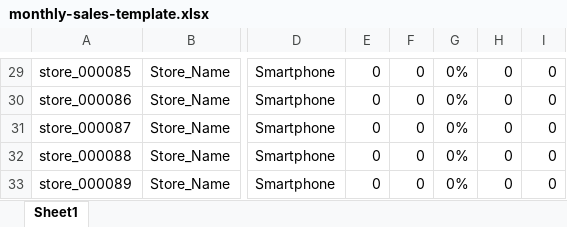
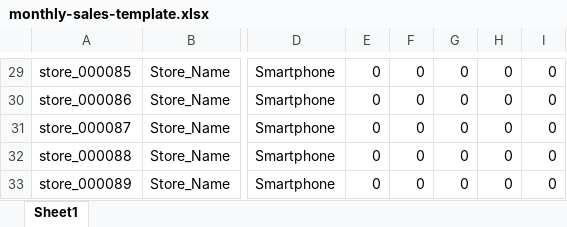
Before and after one commit to ArchitTiwari-max/Zopper, an Excel workbook: public/templates/monthly-sales-template.xlsx, sheet Sheet1, drawn as a sheet; only a part is shown, gaps mark what is left out; values as stored, in another font and other column widths than the file's, no cell formats; the diff covers the shown part only; the diff names each change by its address in the sheet, - before the commit and + after, or states it on an @@ line.

```diff
--- a/public/templates/monthly-sales-template.xlsx (sheet Sheet1)
+++ b/public/templates/monthly-sales-template.xlsx (sheet Sheet1)
-G29:G33: 0%
+G29:G33: 0
```
Also changed, not shown: 30 edited cells elsewhere in this sheet, cell formats, public/templates/daily-sales-template.xlsx, 35 other files.
